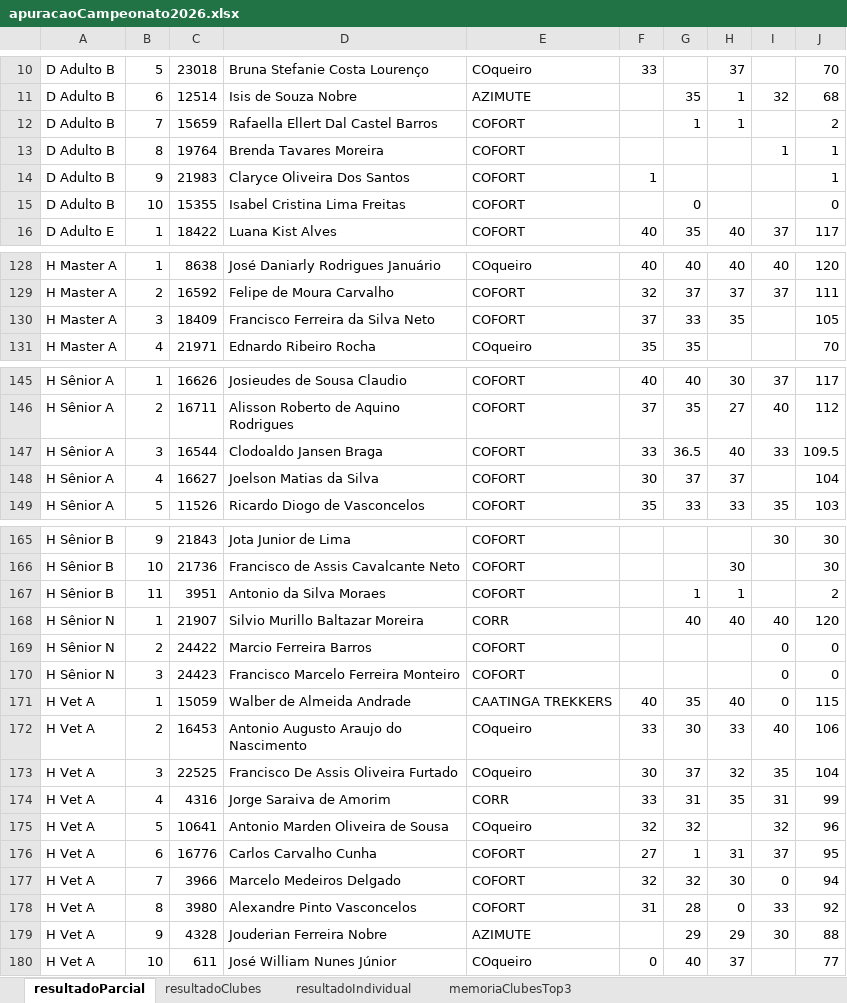
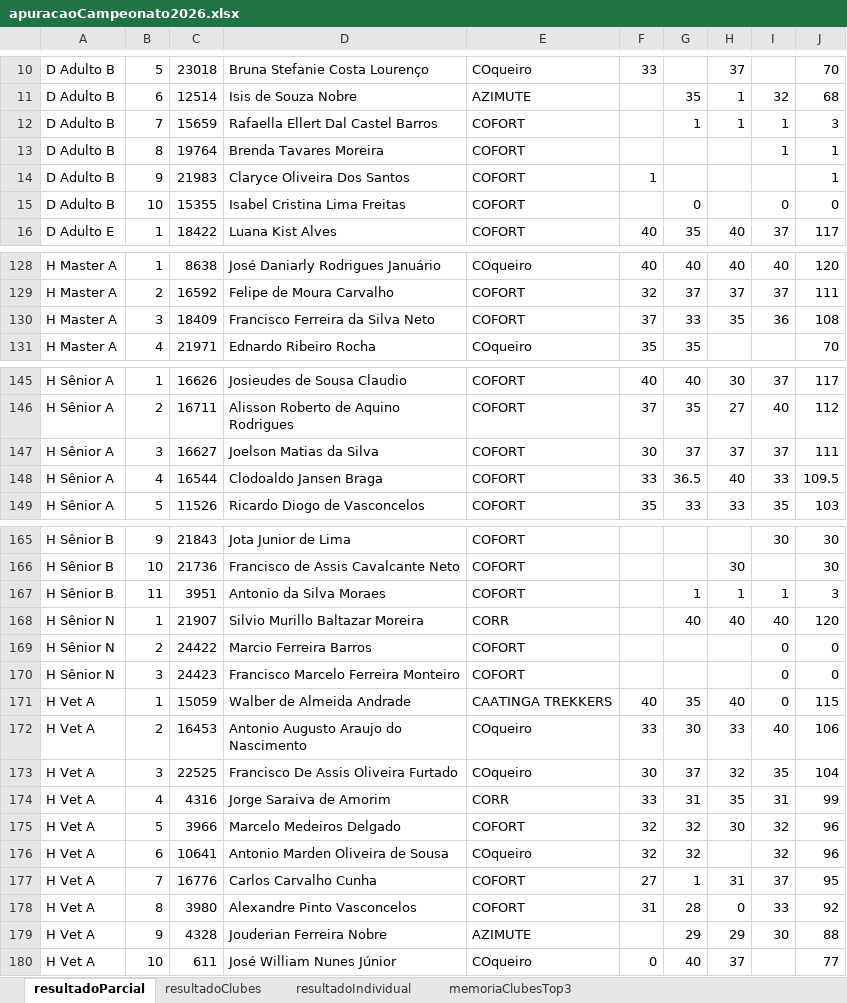
Before and after one commit to Jouderian/Apuracao-Campeonato, an Excel workbook: Dados/2026/resultados/apuracaoCampeonato2026.xlsx, sheet resultadoParcial, drawn as a sheet; only a part is shown, gaps mark what is left out; values as stored, in another font and other column widths than the file's, no cell formats; removed rows and columns are numbered as before the commit, all else as after; the diff covers the shown part only; the diff names each change by its address in the sheet, - before the commit and + after, or states it on an @@ line.

```diff
--- a/Dados/2026/resultados/apuracaoCampeonato2026.xlsx (sheet resultadoParcial)
+++ b/Dados/2026/resultados/apuracaoCampeonato2026.xlsx (sheet resultadoParcial)
-I12: (empty)
+I12: 1
-J12: 2
+J12: 3
-I15: (empty)
+I15: 0
-I130: (empty)
+I130: 36
-J130: 105
+J130: 108
+row 147: H Sênior A | 3 | 16627 | Joelson Matias da Silva | COFORT | 30 | 37 | 37 | 37 | 111
-B148: 3
+B148: 4
-row 148: H Sênior A | 4 | 16627 | Joelson Matias da Silva | COFORT | 30 | 37 | 37 |  | 104
-I167: (empty)
+I167: 1
-J167: 2
+J167: 3
+row 175: H Vet A | 5 | 3966 | Marcelo Medeiros Delgado | COFORT | 32 | 32 | 30 | 32 | 96
-B176: 5
+B176: 6
-B177: 6
+B177: 7
-row 177: H Vet A | 7 | 3966 | Marcelo Medeiros Delgado | COFORT | 32 | 32 | 30 | 0 | 94
```
Also changed, not shown: 2 edited cells elsewhere in this sheet, sheet resultadoIndividual, sheet memoriaClubesTop3, sheet resultadoClubes, cell formats, 2 other files.
